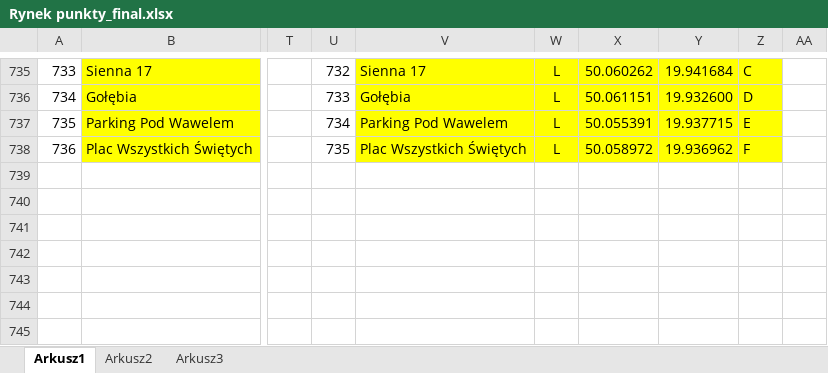
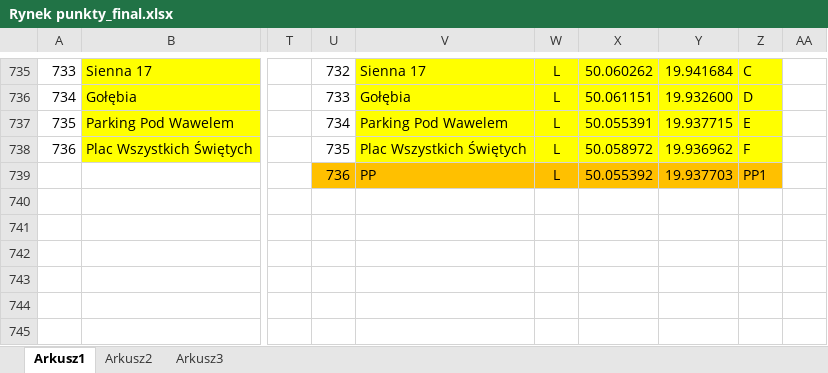
Before and after one commit to PawlusM/cargo-bikes-system, an Excel workbook: Rynek punkty_final.xlsx, sheet Arkusz1, drawn as a sheet; only a part is shown, gaps mark what is left out; values as stored, in another font and other column widths than the file's, no borders; the diff names each change by its address in the sheet, - before the commit and + after, or states it on an @@ line.

```diff
--- a/Rynek punkty_final.xlsx (sheet Arkusz1)
+++ b/Rynek punkty_final.xlsx (sheet Arkusz1)
-U739: (empty)
+U739: 736
-U739:Z739 fill: none
+U739:Z739 fill: #FFC000
-V739: (empty)
+V739: PP
-W739: (empty)
+W739: L
-X739: (empty)
+X739: 50.055392
-Y739: (empty)
+Y739: 19.937703
-Z739: (empty)
+Z739: PP1
```
Also changed, not shown: sheet Arkusz2, 12 other files.
